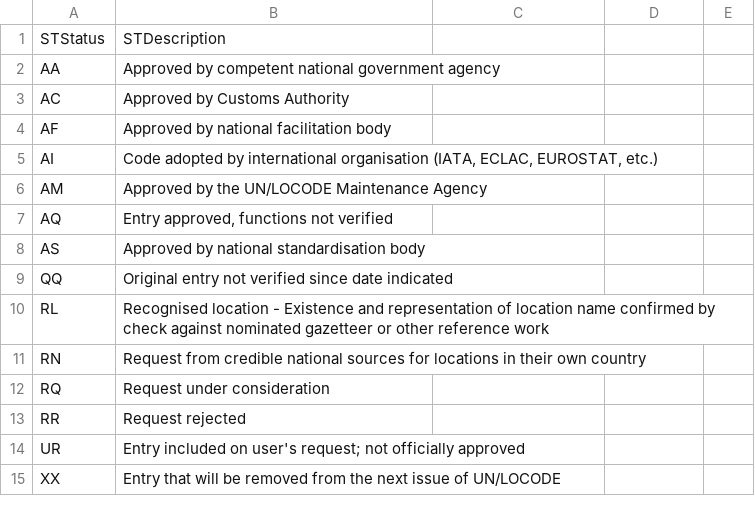
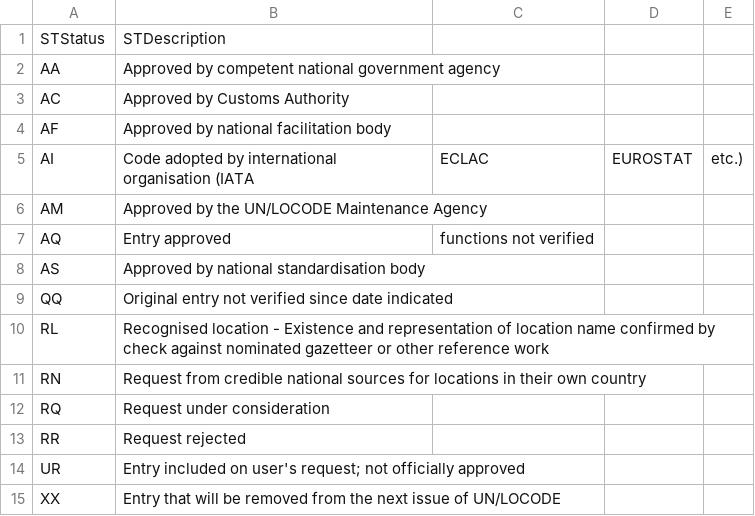
Before and after one commit to datasets/un-locode, a CSV file: data/status-indicators.csv, drawn as a sheet; the diff names each change by its address in the sheet, - before the commit and + after, or states it on an @@ line.

```diff
--- a/data/status-indicators.csv
+++ b/data/status-indicators.csv
-B5: …international organisation (IATA, ECLAC, EUROSTAT, etc.)
+B5: …international organisation (IATA
-C5: (empty)
+C5: ECLAC
-D5: (empty)
+D5: EUROSTAT
-E5: (empty)
+E5: etc.)
-B7: Entry approved, functions not verified
+B7: Entry approved
-C7: (empty)
+C7: functions not verified
```
Also changed, not shown: data/country-codes.csv, data/function-classifiers.csv, 3 other files.
